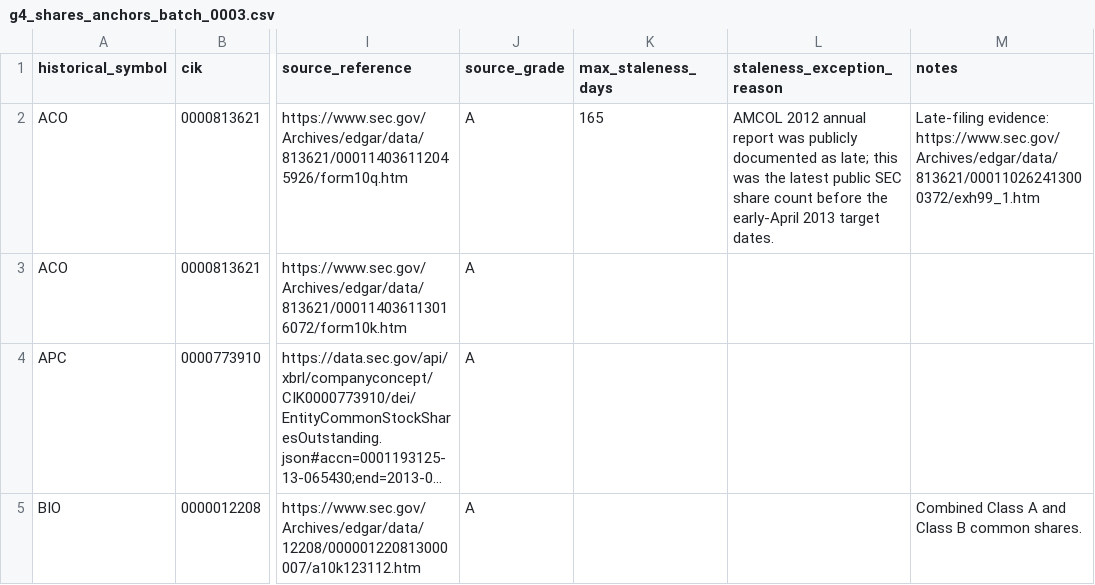
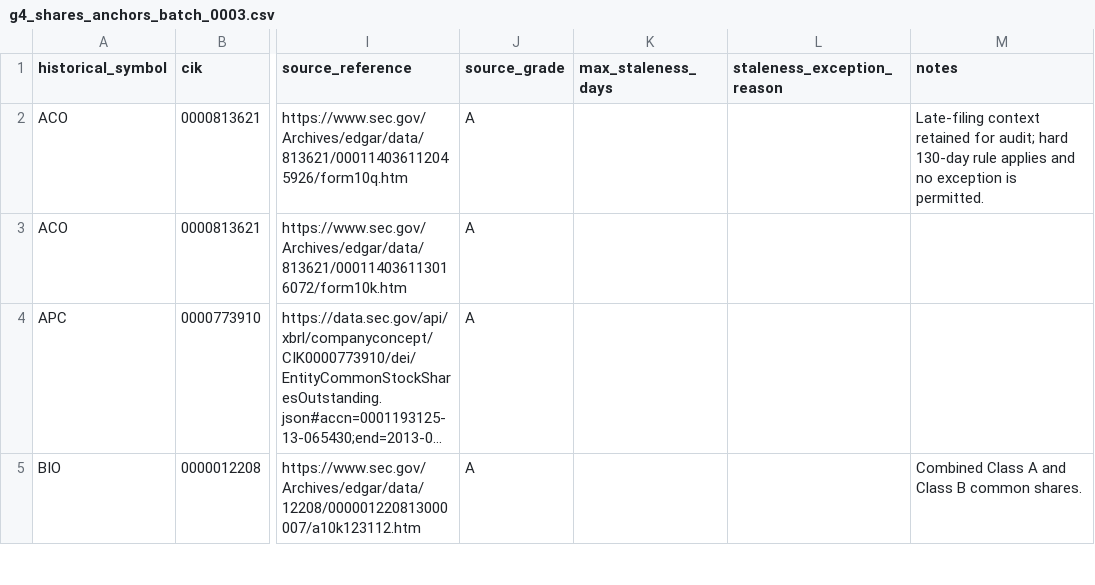
Before and after one commit to P00NSMASHER/trading-platform, a CSV file: data/public/metadata/g4_shares_anchors_batch_0003.csv, drawn as a sheet; only a part is shown, gaps mark what is left out; long unchanged cells end in …; the diff names each change by its address in the sheet, - before the commit and + after, or states it on an @@ line.

Commit message:
G4 repair: remove batch-3 AMCOL staleness exception

```diff
--- a/data/public/metadata/g4_shares_anchors_batch_0003.csv
+++ b/data/public/metadata/g4_shares_anchors_batch_0003.csv
-K2 (max_staleness_days): 165
+K2 (max_staleness_days): (empty)
-L2 (staleness_exception_reason): AMCOL 2012 annual report was publicly documented as late; this was the latest public SEC share count before the early-April 2013 target dates.
+L2 (staleness_exception_reason): (empty)
-M2 (notes): Late-filing evidence: https://www.sec.gov/Archives/edgar/data/813621/000110262413000372/exh99_1.htm
+M2 (notes): Late-filing context retained for audit; hard 130-day rule applies and no exception is permitted.
```
